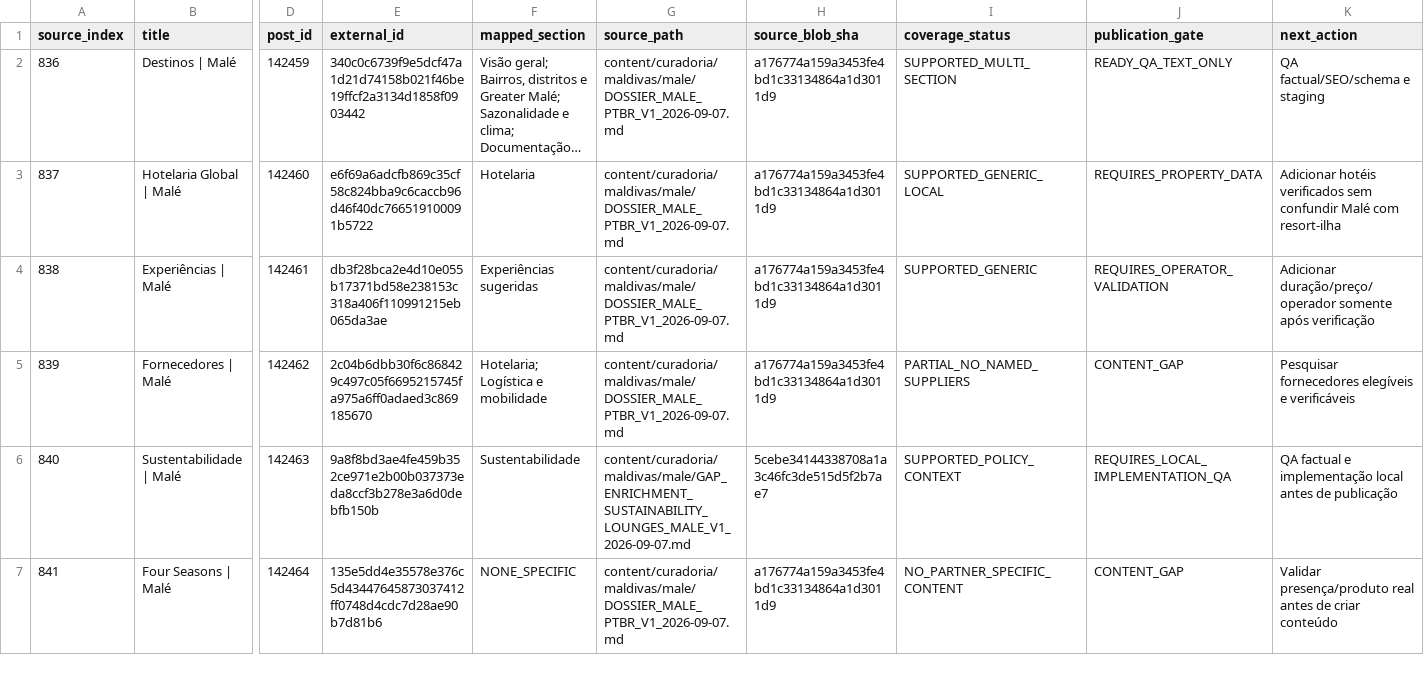
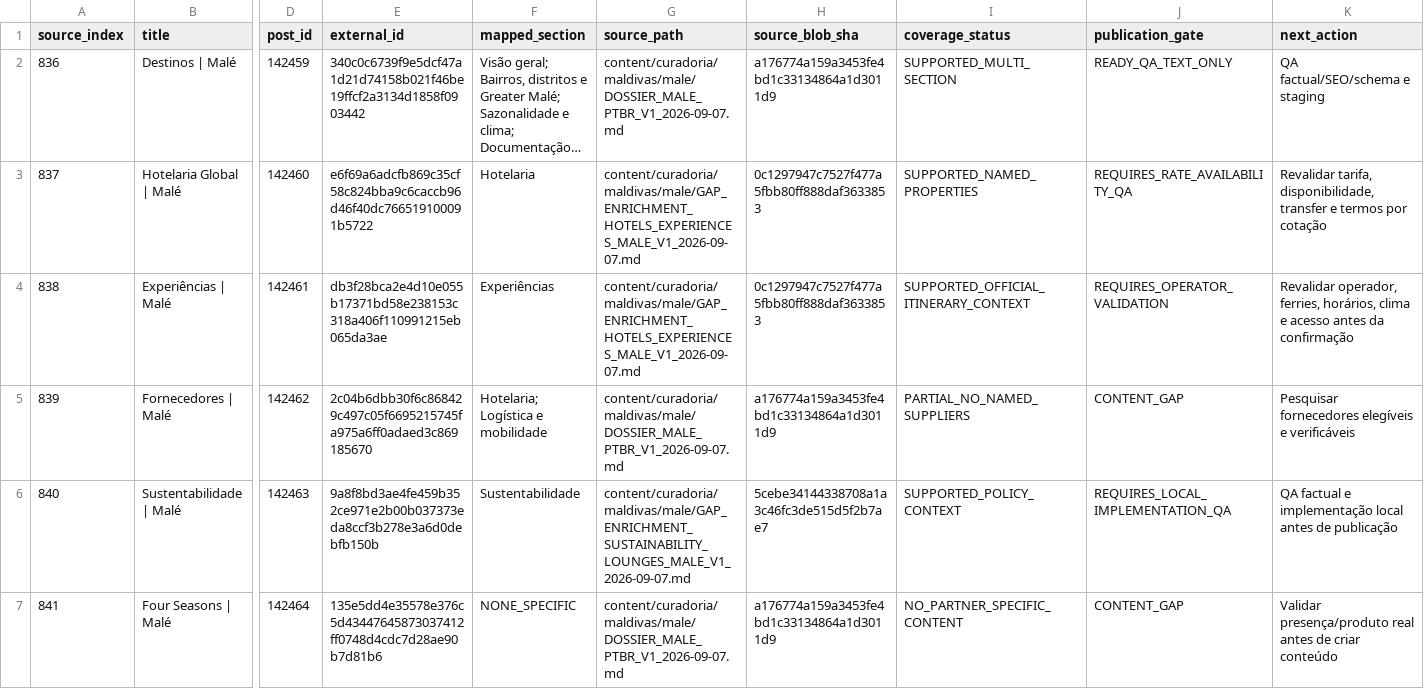
Before and after one commit to ananzaguerra-tech/angtravelsolutions, a CSV file: docs/control/CURADORIA_MALE_MODULE_SECTION_CHECKSUM_MATRIX_2026-09-07.csv, drawn as a sheet; only a part is shown, gaps mark what is left out; long unchanged cells end in …; the diff names each change by its address in the sheet, - before the commit and + after, or states it on an @@ line.

Commit message:
docs(curadoria): reconcile Male hotels and experiences

```diff
--- a/docs/control/CURADORIA_MALE_MODULE_SECTION_CHECKSUM_MATRIX_2026-09-07.csv
+++ b/docs/control/CURADORIA_MALE_MODULE_SECTION_CHECKSUM_MATRIX_2026-09-07.csv
-G3:G4 (source_path): content/curadoria/maldivas/male/DOSSIER_MALE_PTBR_V1_2026-09-07.md
+G3:G4 (source_path): content/curadoria/maldivas/male/GAP_ENRICHMENT_HOTELS_EXPERIENCES_MALE_V1_2026-09-07.md
-H3:H4 (source_blob_sha): a176774a159a3453fe4bd1c33134864a1d3011d9
+H3:H4 (source_blob_sha): 0c1297947c7527f477a5fbb80ff888daf3633853
-I3 (coverage_status): SUPPORTED_GENERIC_LOCAL
+I3 (coverage_status): SUPPORTED_NAMED_PROPERTIES
-J3 (publication_gate): REQUIRES_PROPERTY_DATA
+J3 (publication_gate): REQUIRES_RATE_AVAILABILITY_QA
-K3 (next_action): Adicionar hotéis verificados sem confundir Malé com resort-ilha
+K3 (next_action): Revalidar tarifa, disponibilidade, transfer e termos por cotação
-F4 (mapped_section): Experiências sugeridas
+F4 (mapped_section): Experiências
-I4 (coverage_status): SUPPORTED_GENERIC
+I4 (coverage_status): SUPPORTED_OFFICIAL_ITINERARY_CONTEXT
-K4 (next_action): Adicionar duração/preço/operador somente após verificação
+K4 (next_action): Revalidar operador, ferries, horários, clima e acesso antes da confirmação
```
